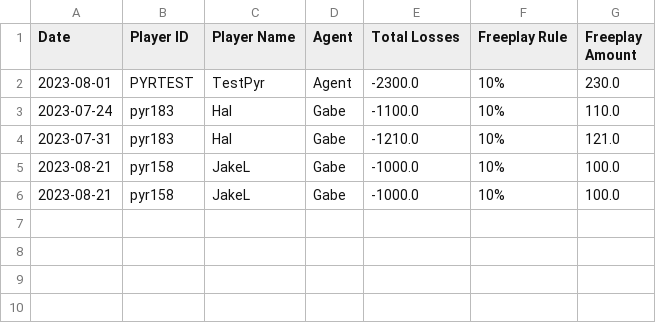
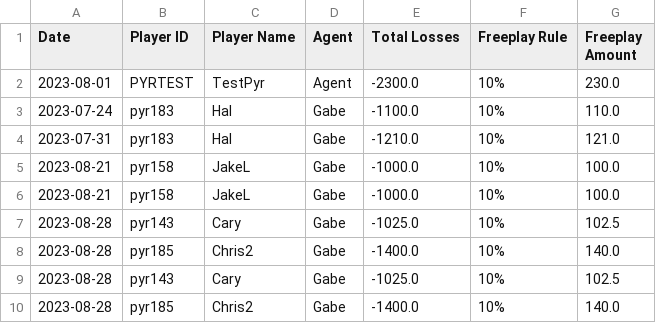
Before and after one commit to trossco84/bettingatwork, a CSV file: freeplaydata.csv, drawn as a sheet; the diff names each change by its address in the sheet, - before the commit and + after, or states it on an @@ line.

```diff
--- a/freeplaydata.csv
+++ b/freeplaydata.csv
+row 7: 2023-08-28 | pyr143 | Cary | Gabe | -1025.0 | 10% | 102.5
+row 8: 2023-08-28 | pyr185 | Chris2 | Gabe | -1400.0 | 10% | 140.0
+row 9: 2023-08-28 | pyr143 | Cary | Gabe | -1025.0 | 10% | 102.5
+row 10: 2023-08-28 | pyr185 | Chris2 | Gabe | -1400.0 | 10% | 140.0
```
Also changed, not shown: agent_totals.csv, players_and_agents.csv, 5 other files.
